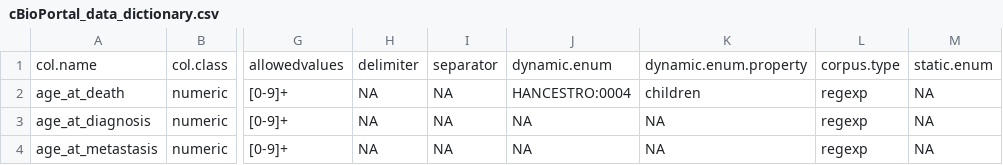
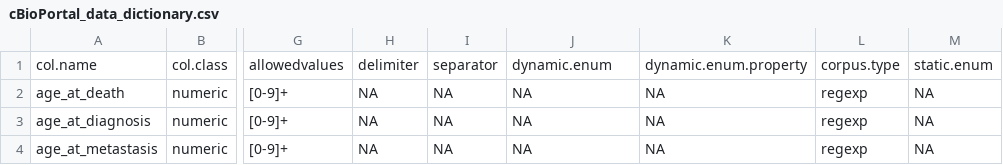
Before and after one commit to waldronlab/OmicsMLRepoData, a CSV file: inst/extdata/cBioPortal_data_dictionary.csv, drawn as a sheet; only a part is shown, gaps mark what is left out; the diff covers the shown part only; the diff names each change by its address in the sheet, - before the commit and + after, or states it on an @@ line.

```diff
--- a/inst/extdata/cBioPortal_data_dictionary.csv
+++ b/inst/extdata/cBioPortal_data_dictionary.csv
-J2: HANCESTRO:0004
+J2: NA
-K2: children
+K2: NA
```
Also changed, not shown: 25 edited cells elsewhere in this file.
